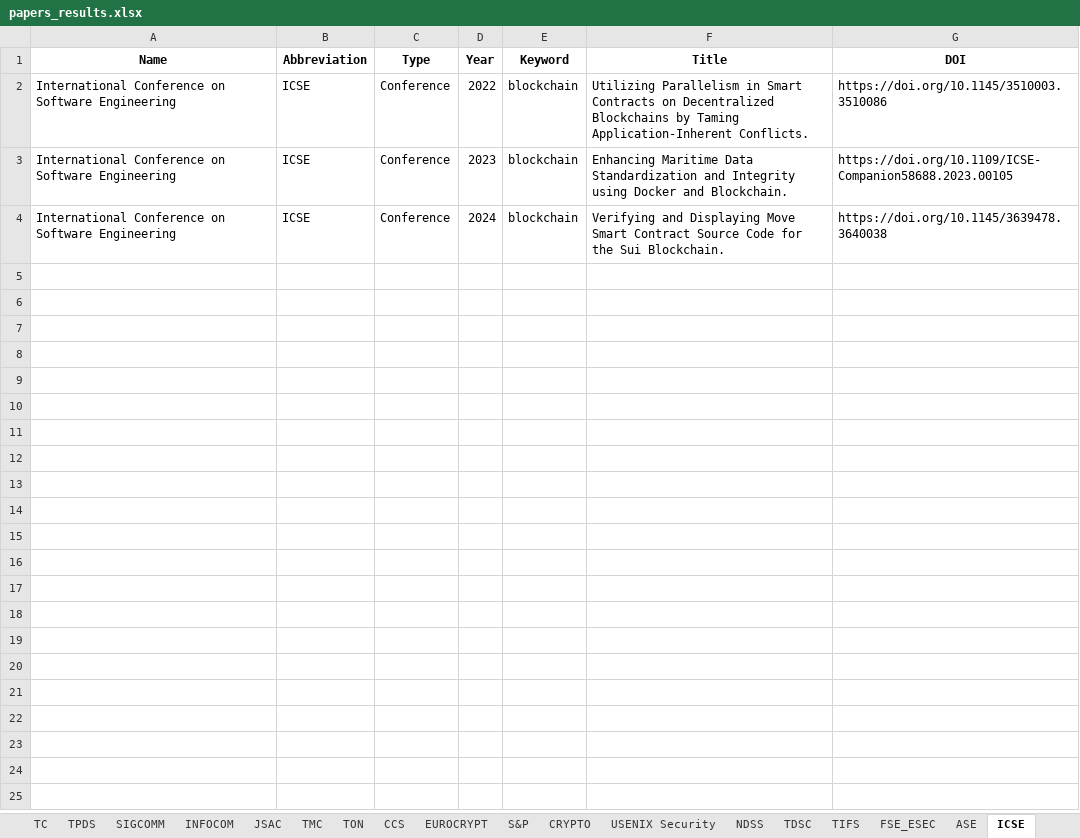
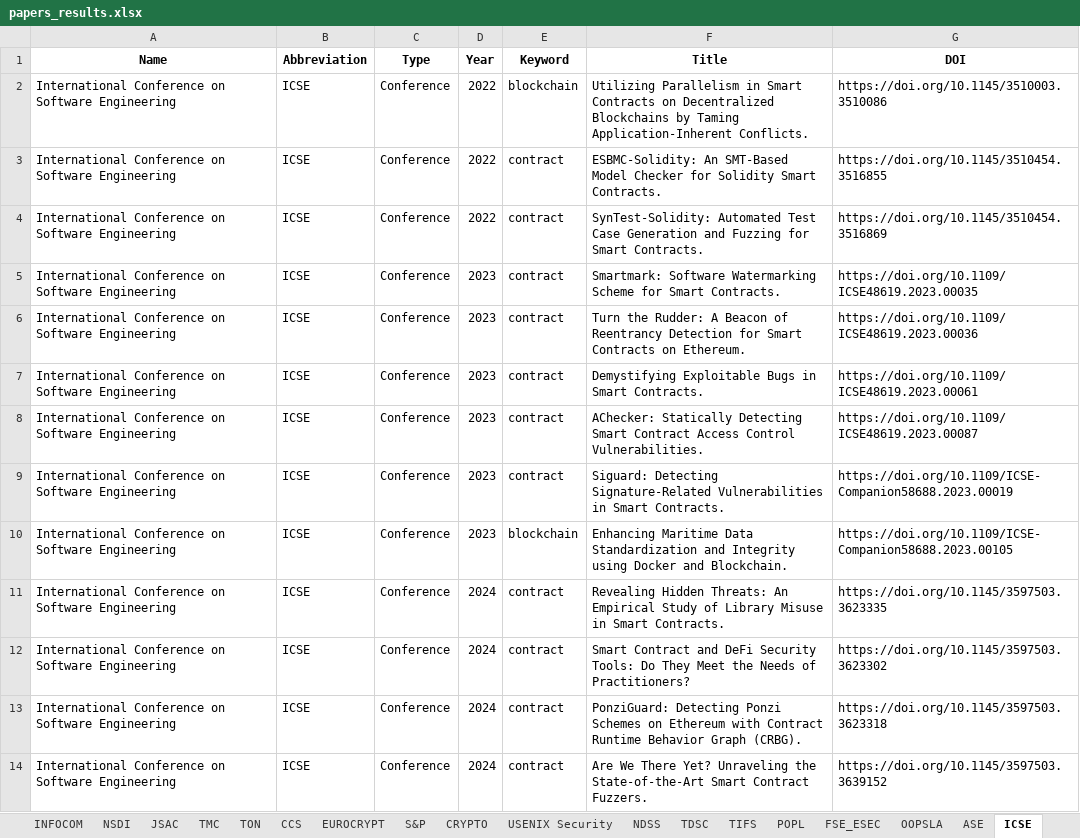
Before and after one commit to JolyonJian/CCF4DBLP, an Excel workbook: examples/blockchain/papers_results.xlsx, sheet ICSE, drawn as a sheet; only a part is shown; the shorter side is filled out with more unchanged rows; values as stored, in another font and other column widths than the file's, no borders; the diff covers the shown part only; the diff names each change by its address in the sheet, - before the commit and + after, or states it on an @@ line.

```diff
--- a/examples/blockchain/papers_results.xlsx (sheet ICSE)
+++ b/examples/blockchain/papers_results.xlsx (sheet ICSE)
+sheet tab: NSDI
+sheet tab: POPL
+sheet tab: OOPSLA
+row 3: International Conference on Software Engineering | ICSE | Conference | 2022 | contract | ESBMC-Solidity: An SMT-Based Model Checker for Solidity Smart Contracts. | https://doi.org/10.1145/3510454.3516855
+row 4: International Conference on Software Engineering | ICSE | Conference | 2022 | contract | SynTest-Solidity: Automated Test Case Generation and Fuzzing for Smart Contracts. | https://doi.org/10.1145/3510454.3516869
+row 5: International Conference on Software Engineering | ICSE | Conference | 2023 | contract | Smartmark: Software Watermarking Scheme for Smart Contracts. | https://doi.org/10.1109/ICSE48619.2023.00035
+row 6: International Conference on Software Engineering | ICSE | Conference | 2023 | contract | Turn the Rudder: A Beacon of Reentrancy Detection for Smart Contracts on Ethereum. | https://doi.org/10.1109/ICSE48619.2023.00036
+row 7: International Conference on Software Engineering | ICSE | Conference | 2023 | contract | Demystifying Exploitable Bugs in Smart Contracts. | https://doi.org/10.1109/ICSE48619.2023.00061
+row 8: International Conference on Software Engineering | ICSE | Conference | 2023 | contract | AChecker: Statically Detecting Smart Contract Access Control Vulnerabilities. | https://doi.org/10.1109/ICSE48619.2023.00087
+row 9: International Conference on Software Engineering | ICSE | Conference | 2023 | contract | Siguard: Detecting Signature-Related Vulnerabilities in Smart Contracts. | https://doi.org/10.1109/ICSE-Companion58688.2023.00019
+row 11: International Conference on Software Engineering | ICSE | Conference | 2024 | contract | Revealing Hidden Threats: An Empirical Study of Library Misuse in Smart Contracts. | https://doi.org/10.1145/3597503.3623335
+row 12: International Conference on Software Engineering | ICSE | Conference | 2024 | contract | Smart Contract and DeFi Security Tools: Do They Meet the Needs of Practitioners? | https://doi.org/10.1145/3597503.3623302
+row 13: International Conference on Software Engineering | ICSE | Conference | 2024 | contract | PonziGuard: Detecting Ponzi Schemes on Ethereum with Contract Runtime Behavior Graph (CRBG). | https://doi.org/10.1145/3597503.3623318
+row 14: International Conference on Software Engineering | ICSE | Conference | 2024 | contract | Are We There Yet? Unraveling the State-of-the-Art Smart Contract Fuzzers. | https://doi.org/10.1145/3597503.3639152
```
Also changed, not shown: 11 added rows elsewhere in this sheet, sheet ISSTA, sheet TSE, sheet TDSC, sheet ASE, sheet CCS, sheet USENIX Security, 23 more sheets, other sheet tabs, examples/tee/papers_results.xlsx, 7 other files.
